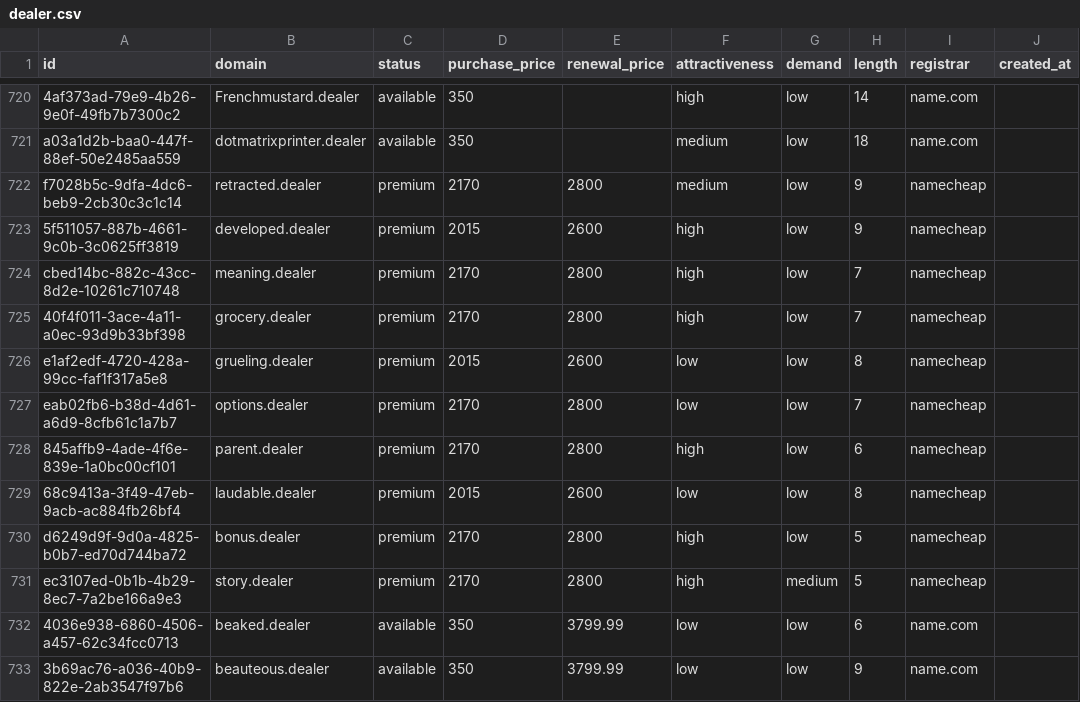
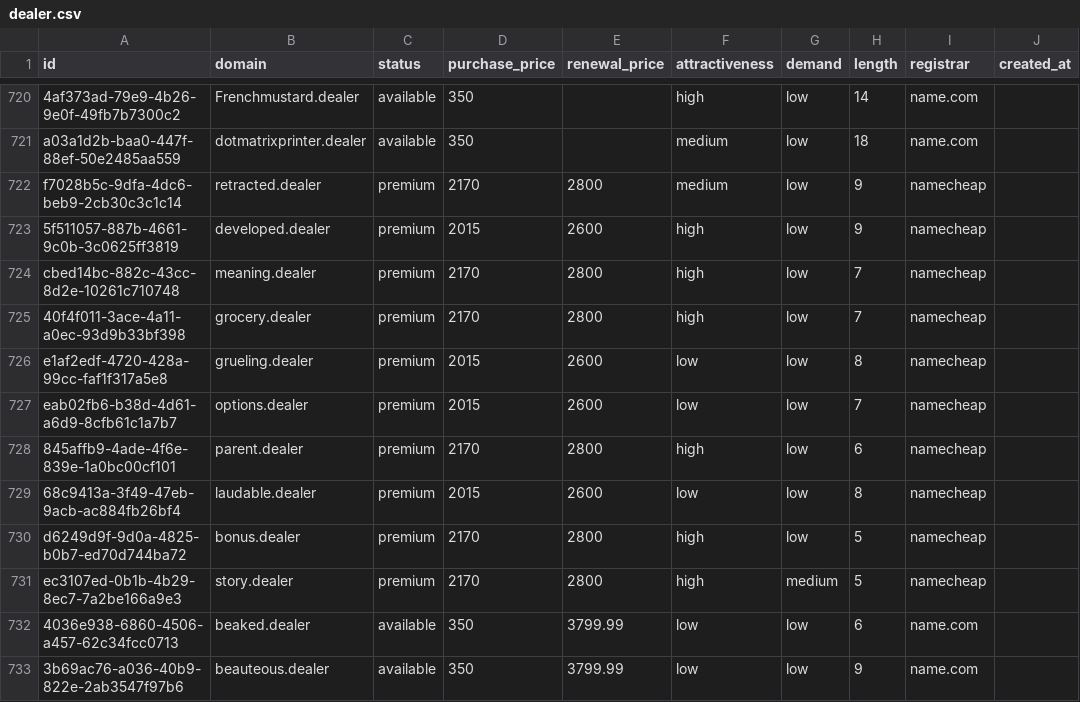
Before and after one commit to UniqueDomains/dealer-oneword-domains, a CSV file: dealer.csv, drawn as a sheet; only a part is shown, gaps mark what is left out; the diff names each change by its address in the sheet, - before the commit and + after, or states it on an @@ line.

Commit message:
Domains update

```diff
--- a/dealer.csv
+++ b/dealer.csv
-D727 (purchase_price): 2170
+D727 (purchase_price): 2015
-E727 (renewal_price): 2800
+E727 (renewal_price): 2600
```
Also changed, not shown: 3 other files.
